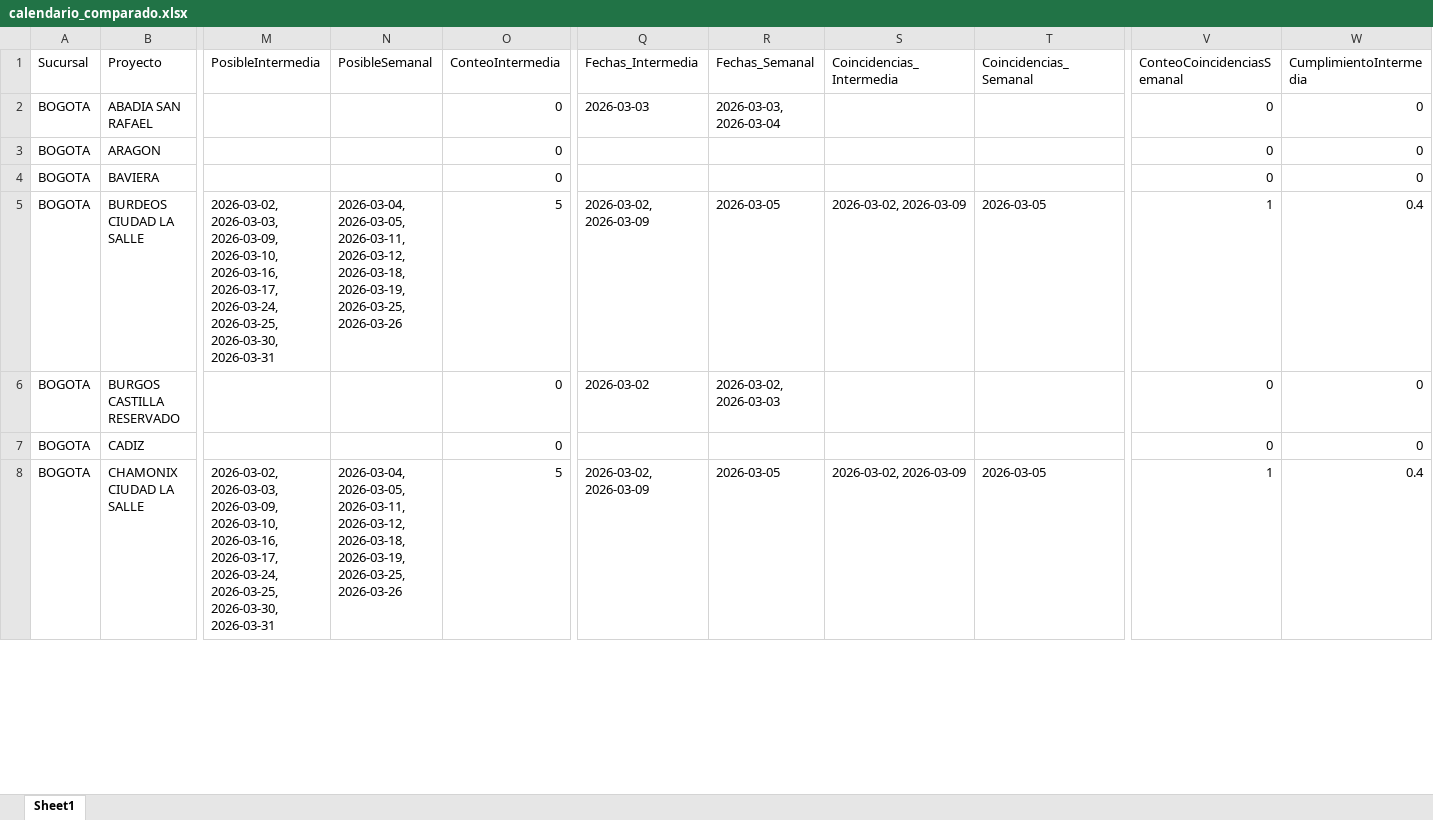
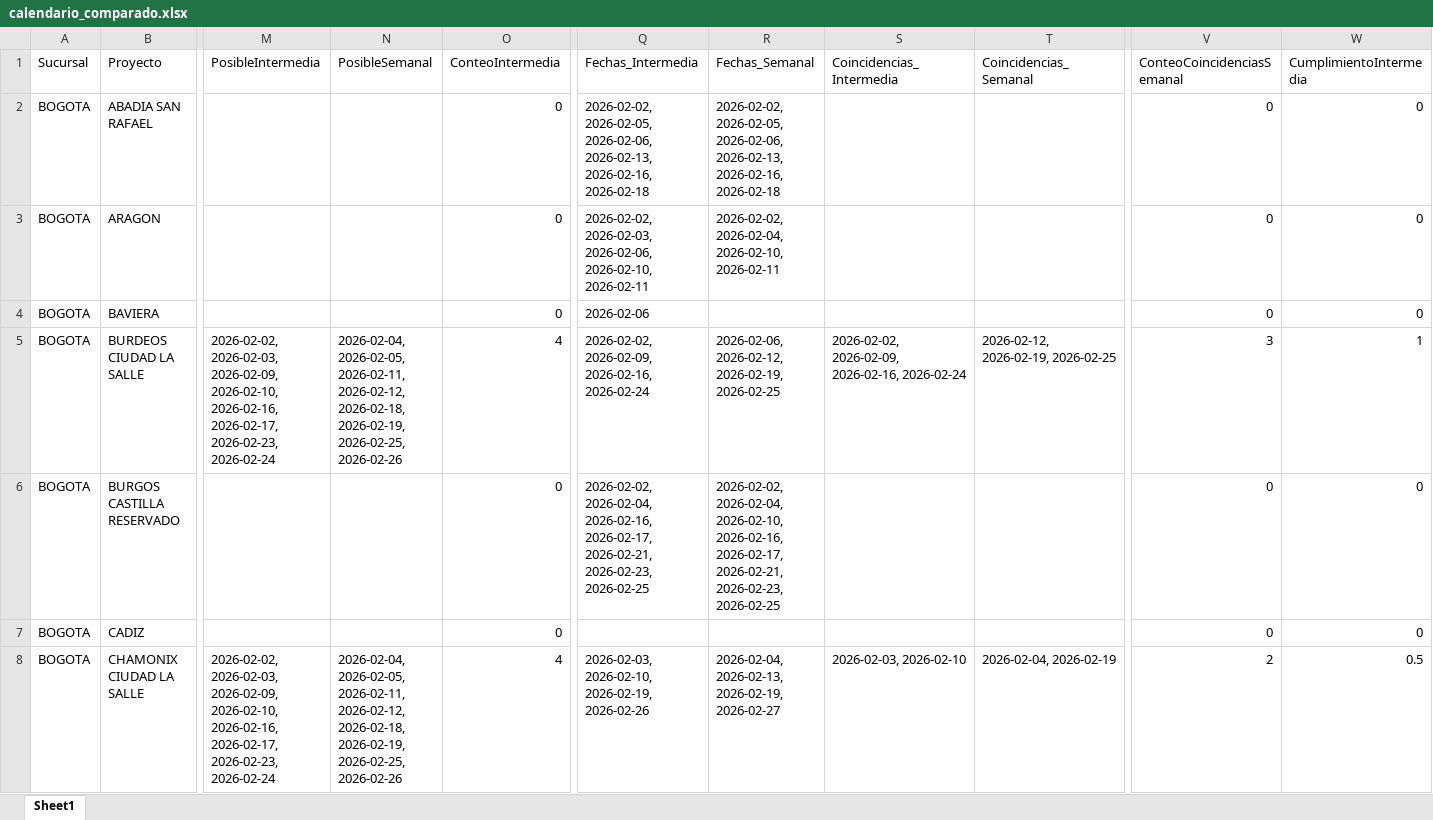
Before and after one commit to proyectosleanmarval-dev/SeguimientoMadurezCumplimientoActas, an Excel workbook: output/calendario_comparado.xlsx, sheet Sheet1, drawn as a sheet; only a part is shown, gaps mark what is left out; values as stored, in another font and other column widths than the file's, no borders; the diff covers the shown part only; the diff names each change by its address in the sheet, - before the commit and + after, or states it on an @@ line.

```diff
--- a/output/calendario_comparado.xlsx (sheet Sheet1)
+++ b/output/calendario_comparado.xlsx (sheet Sheet1)
-Q2 (Fechas_Intermedia): 2026-03-03
+Q2 (Fechas_Intermedia): 2026-02-02, 2026-02-05, 2026-02-06, 2026-02-13, 2026-02-16, 2026-02-18
-R2 (Fechas_Semanal): 2026-03-03, 2026-03-04
+R2 (Fechas_Semanal): 2026-02-02, 2026-02-05, 2026-02-06, 2026-02-13, 2026-02-16, 2026-02-18
-Q3 (Fechas_Intermedia): (empty)
+Q3 (Fechas_Intermedia): 2026-02-02, 2026-02-03, 2026-02-06, 2026-02-10, 2026-02-11
-R3 (Fechas_Semanal): (empty)
+R3 (Fechas_Semanal): 2026-02-02, 2026-02-04, 2026-02-10, 2026-02-11
-Q4 (Fechas_Intermedia): (empty)
+Q4 (Fechas_Intermedia): 2026-02-06
-M5 (PosibleIntermedia): 2026-03-02, 2026-03-03, 2026-03-09, 2026-03-10, 2026-03-16, 2026-03-17, 2026-03-24, 2026-03-25, 2026-03-30, 2026-03-31
+M5 (PosibleIntermedia): 2026-02-02, 2026-02-03, 2026-02-09, 2026-02-10, 2026-02-16, 2026-02-17, 2026-02-23, 2026-02-24
-N5 (PosibleSemanal): 2026-03-04, 2026-03-05, 2026-03-11, 2026-03-12, 2026-03-18, 2026-03-19, 2026-03-25, 2026-03-26
+N5 (PosibleSemanal): 2026-02-04, 2026-02-05, 2026-02-11, 2026-02-12, 2026-02-18, 2026-02-19, 2026-02-25, 2026-02-26
-O5 (ConteoIntermedia): 5
+O5 (ConteoIntermedia): 4
-Q5 (Fechas_Intermedia): 2026-03-02, 2026-03-09
+Q5 (Fechas_Intermedia): 2026-02-02, 2026-02-09, 2026-02-16, 2026-02-24
-R5 (Fechas_Semanal): 2026-03-05
+R5 (Fechas_Semanal): 2026-02-06, 2026-02-12, 2026-02-19, 2026-02-25
-S5 (Coincidencias_Intermedia): 2026-03-02, 2026-03-09
+S5 (Coincidencias_Intermedia): 2026-02-02, 2026-02-09, 2026-02-16, 2026-02-24
-T5 (Coincidencias_Semanal): 2026-03-05
+T5 (Coincidencias_Semanal): 2026-02-12, 2026-02-19, 2026-02-25
-V5 (ConteoCoincidenciasSemanal): 1
+V5 (ConteoCoincidenciasSemanal): 3
-W5 (CumplimientoIntermedia): 0.4
+W5 (CumplimientoIntermedia): 1
-Q6 (Fechas_Intermedia): 2026-03-02
+Q6 (Fechas_Intermedia): 2026-02-02, 2026-02-04, 2026-02-16, 2026-02-17, 2026-02-21, 2026-02-23, 2026-02-25
-R6 (Fechas_Semanal): 2026-03-02, 2026-03-03
+R6 (Fechas_Semanal): 2026-02-02, 2026-02-04, 2026-02-10, 2026-02-16, 2026-02-17, 2026-02-21, 2026-02-23, 2026-02-25
-M8 (PosibleIntermedia): 2026-03-02, 2026-03-03, 2026-03-09, 2026-03-10, 2026-03-16, 2026-03-17, 2026-03-24, 2026-03-25, 2026-03-30, 2026-03-31
+M8 (PosibleIntermedia): 2026-02-02, 2026-02-03, 2026-02-09, 2026-02-10, 2026-02-16, 2026-02-17, 2026-02-23, 2026-02-24
-N8 (PosibleSemanal): 2026-03-04, 2026-03-05, 2026-03-11, 2026-03-12, 2026-03-18, 2026-03-19, 2026-03-25, 2026-03-26
+N8 (PosibleSemanal): 2026-02-04, 2026-02-05, 2026-02-11, 2026-02-12, 2026-02-18, 2026-02-19, 2026-02-25, 2026-02-26
-O8 (ConteoIntermedia): 5
+O8 (ConteoIntermedia): 4
-Q8 (Fechas_Intermedia): 2026-03-02, 2026-03-09
+Q8 (Fechas_Intermedia): 2026-02-03, 2026-02-10, 2026-02-19, 2026-02-26
-R8 (Fechas_Semanal): 2026-03-05
+R8 (Fechas_Semanal): 2026-02-04, 2026-02-13, 2026-02-19, 2026-02-27
-S8 (Coincidencias_Intermedia): 2026-03-02, 2026-03-09
+S8 (Coincidencias_Intermedia): 2026-02-03, 2026-02-10
-T8 (Coincidencias_Semanal): 2026-03-05
+T8 (Coincidencias_Semanal): 2026-02-04, 2026-02-19
-V8 (ConteoCoincidenciasSemanal): 1
+V8 (ConteoCoincidenciasSemanal): 2
-W8 (CumplimientoIntermedia): 0.4
+W8 (CumplimientoIntermedia): 0.5
```
Also changed, not shown: 222 edited cells elsewhere in this sheet, output/calendario_real.xlsx, output/calendario_teorico.xlsx, 1 other file.
